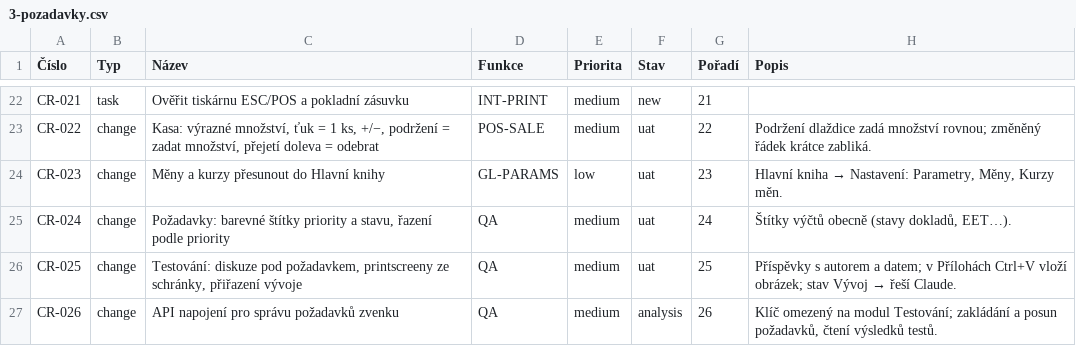
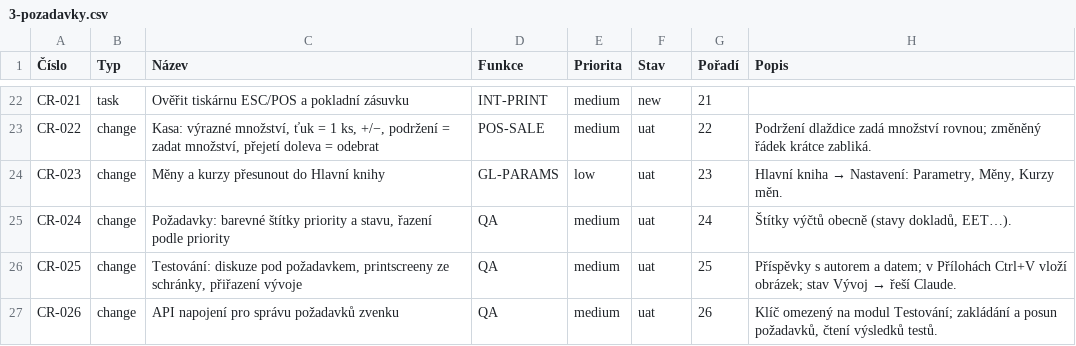
Before and after one commit to bregovic/shanon, a CSV file: docs/qa/3-pozadavky.csv, drawn as a sheet; only a part is shown, gaps mark what is left out.

```diff
--- a/docs/qa/3-pozadavky.csv
+++ b/docs/qa/3-pozadavky.csv
@@ -26,2 +26,2 @@ CR-024;change;Požadavky: barevné štítky priority a stavu, řazení podle pri
 CR-025;change;Testování: diskuze pod požadavkem, printscreeny ze schránky, přiřazení vývoje;QA;medium;uat;25;"Příspěvky s autorem a datem; v Přílohách Ctrl+V vloží obrázek; stav Vývoj → řeší Claude."
-CR-026;change;API napojení pro správu požadavků zvenku;QA;medium;analysis;26;"Klíč omezený na modul Testování; zakládání a posun požadavků, čtení výsledků testů."
+CR-026;change;API napojení pro správu požadavků zvenku;QA;medium;uat;26;"Klíč omezený na modul Testování; zakládání a posun požadavků, čtení výsledků testů."
```
Also changed, not shown: 13 other files.
